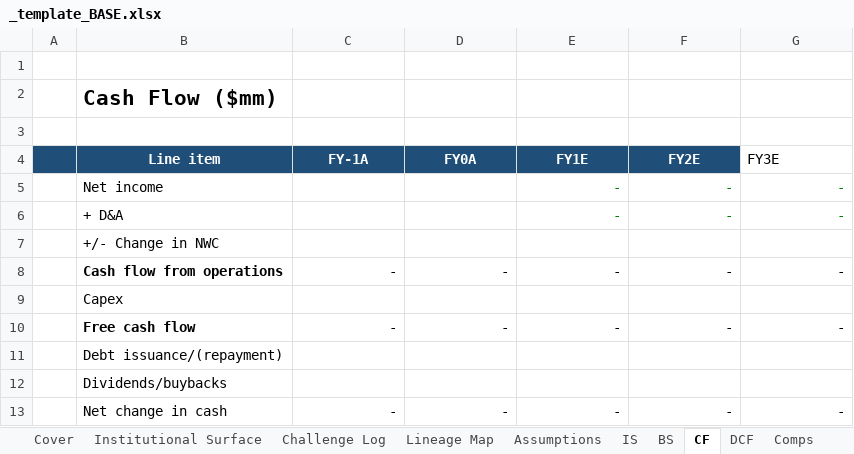
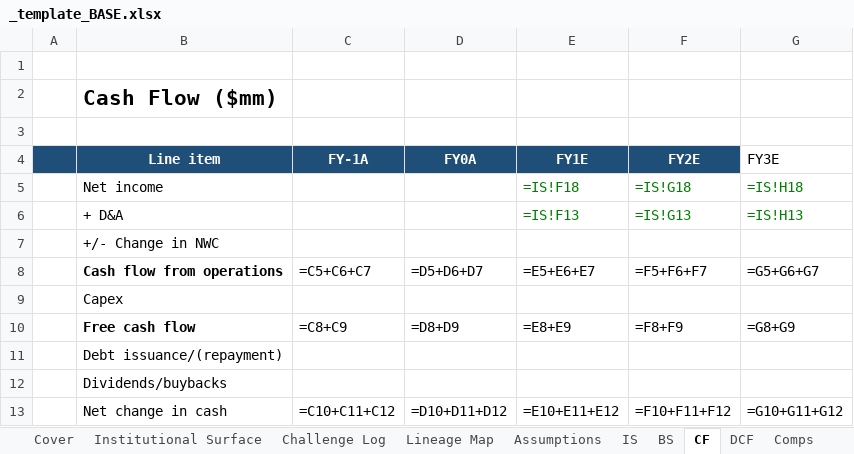
Before and after one commit to SMC17/finance-segway, an Excel workbook: 01_Investment_Banking/_template_BASE.xlsx, sheet CF, drawn as a sheet; values as stored, in another font and other column widths than the file's, no borders; formulas without a stored value are shown as written; the diff names each change by its address in the sheet, - before the commit and + after, or states it on an @@ line.

```diff
--- a/01_Investment_Banking/_template_BASE.xlsx (sheet CF)
+++ b/01_Investment_Banking/_template_BASE.xlsx (sheet CF)
-E5 (FY1E): -
+E5 (FY1E): =IS!F18
-F5 (FY2E): -
+F5 (FY2E): =IS!G18
-G5 (FY3E): -
+G5 (FY3E): =IS!H18
-E6 (FY1E): -
+E6 (FY1E): =IS!F13
-F6 (FY2E): -
+F6 (FY2E): =IS!G13
-G6 (FY3E): -
+G6 (FY3E): =IS!H13
-C8 (FY-1A): -
+C8 (FY-1A): =C5+C6+C7
-D8 (FY0A): -
+D8 (FY0A): =D5+D6+D7
-E8 (FY1E): -
+E8 (FY1E): =E5+E6+E7
-F8 (FY2E): -
+F8 (FY2E): =F5+F6+F7
-G8 (FY3E): -
+G8 (FY3E): =G5+G6+G7
-C10 (FY-1A): -
+C10 (FY-1A): =C8+C9
-D10 (FY0A): -
+D10 (FY0A): =D8+D9
-E10 (FY1E): -
+E10 (FY1E): =E8+E9
-F10 (FY2E): -
+F10 (FY2E): =F8+F9
-G10 (FY3E): -
+G10 (FY3E): =G8+G9
-C13 (FY-1A): -
+C13 (FY-1A): =C10+C11+C12
-D13 (FY0A): -
+D13 (FY0A): =D10+D11+D12
-E13 (FY1E): -
+E13 (FY1E): =E10+E11+E12
-F13 (FY2E): -
+F13 (FY2E): =F10+F11+F12
-G13 (FY3E): -
+G13 (FY3E): =G10+G11+G12
```
Also changed, not shown: sheet IS, sheet DCF, sheet BS, sheet Transaction Analysis, sheet Institutional Surface, sheet Comps, 5 more sheets, 02_Corporate_Finance/_template_BASE.xlsx, 05_Private_Credit/_template_CREDIT.xlsx, 41 other files.
